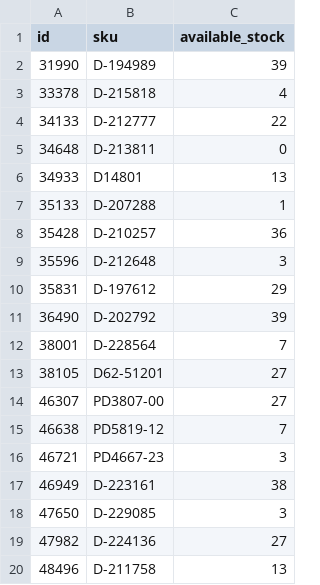
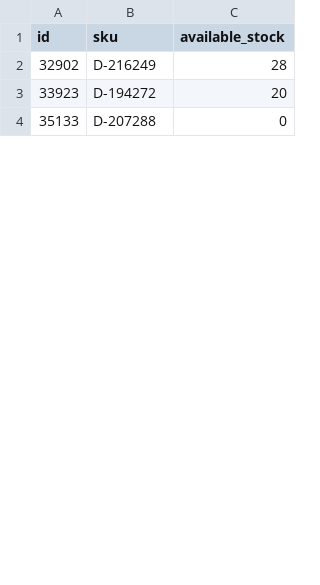
Before and after one commit to woogogo-pro/csv-karcsusito, a CSV file: surgos_frissites_valtoztak.csv, drawn as a sheet; only a part is shown; the diff covers the shown part only.

```diff
--- a/surgos_frissites_valtoztak.csv
+++ b/surgos_frissites_valtoztak.csv
@@ -1,20 +1,4 @@
 id;sku;available_stock
-31990;D-194989;39
-33378;D-215818;4
-34133;D-212777;22
-34648;D-213811;0
-34933;D14801;13
-35133;D-207288;1
-35428;D-210257;36
-35596;D-212648;3
-35831;D-197612;29
-36490;D-202792;39
-38001;D-228564;7
-38105;D62-51201;27
-46307;PD3807-00;27
-46638;PD5819-12;7
-46721;PD4667-23;3
-46949;D-223161;38
-47650;D-229085;3
-47982;D-224136;27
-48496;D-211758;13
+32902;D-216249;28
+33923;D-194272;20
+35133;D-207288;0
```
Also changed, not shown: 15 added rows and 27 removed rows elsewhere in this file, karcsusitott_feed.csv.
